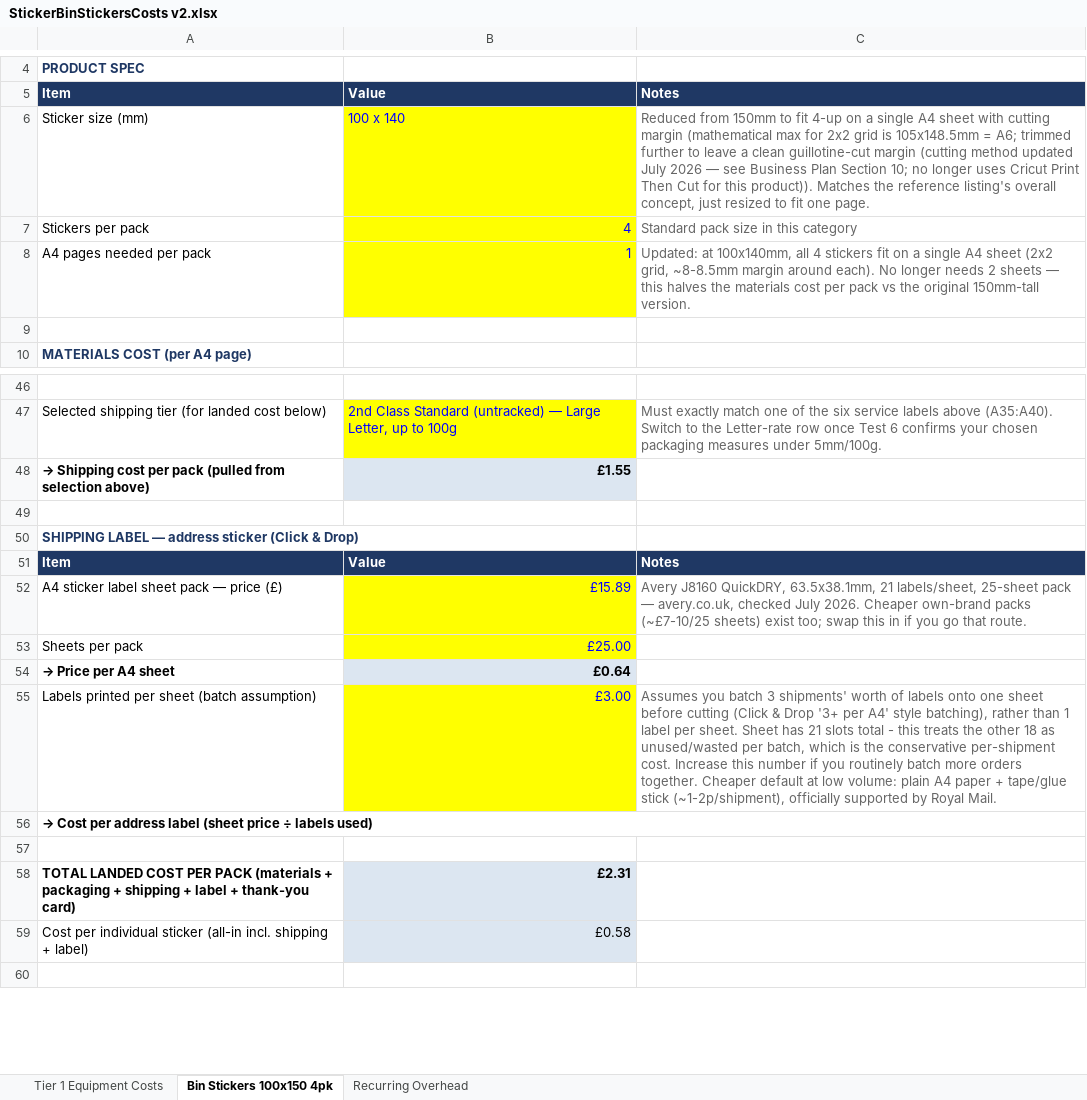
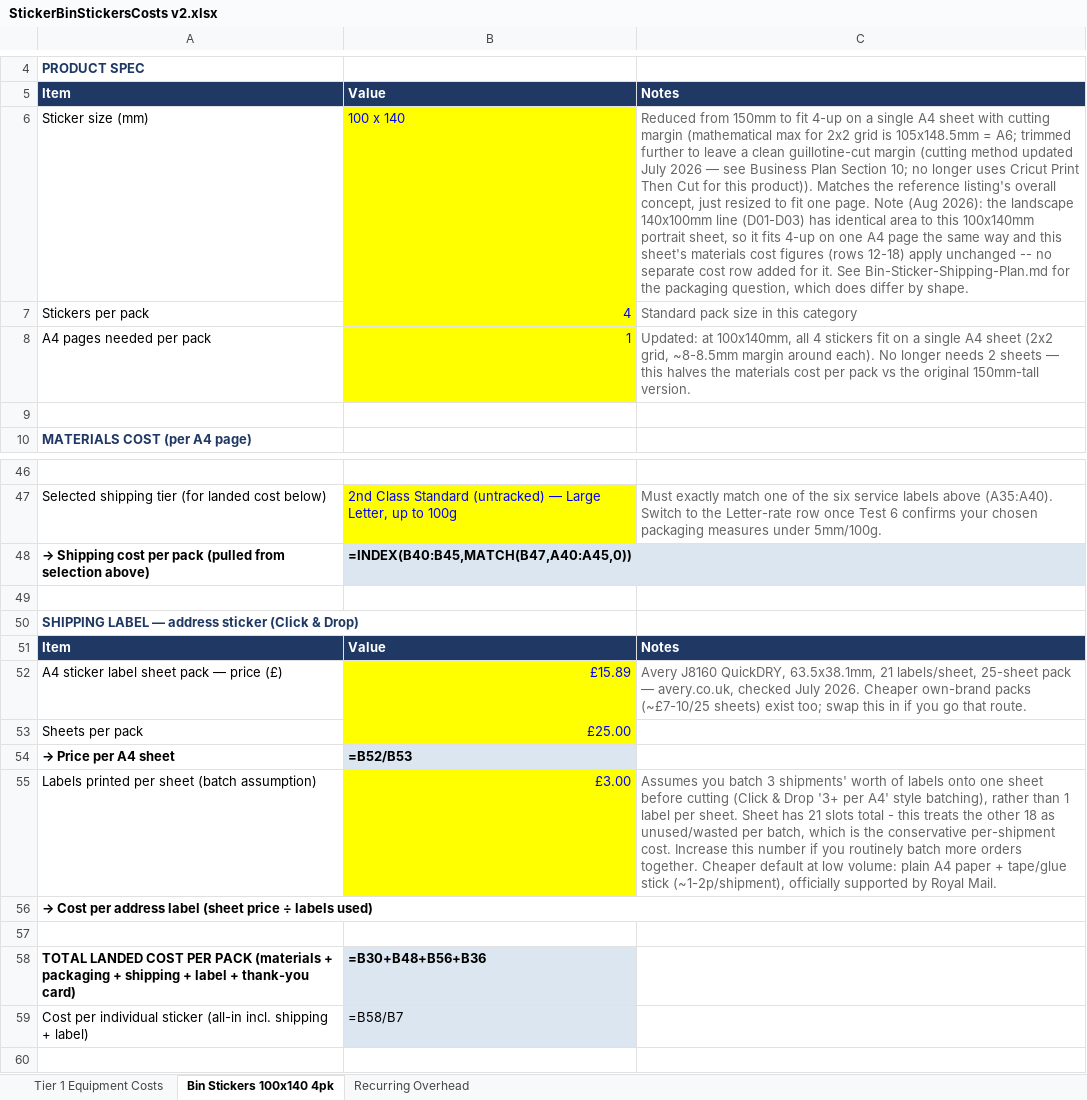
Before and after one commit to lstroh/orderMachine, an Excel workbook: stikerts/StickerBinStickersCosts v2.xlsx, sheet Bin Stickers 100x140 4pk, drawn as a sheet; only a part is shown, gaps mark what is left out; values as stored, in another font and other column widths than the file's, no borders; formulas without a stored value are shown as written; the diff covers the shown part only; the diff names each change by its address in the sheet, - before the commit and + after, or states it on an @@ line.

Commit message:
Add Bin Sticker Shipping Plan documentation and update business plan details
- Introduced a new markdown file, `Bin-Sticker-Shipping-Plan.md`, outlining packaging options and shipping methods for the 100×140mm bin sticker product.
- Updated `Sticker-Business-Plan.md` to reflect the addition of new product shapes and confirmed designs for premium personalization options.
- Revised `StickerBinStickersCosts v2.xlsx` to include updated cost data related to shipping and packaging.

This commit enhances the shipping strategy and business planning for the sticker product line, ensuring comprehensive documentation for future reference.

```diff
--- a/stikerts/StickerBinStickersCosts v2.xlsx (sheet Bin Stickers 100x140 4pk)
+++ b/stikerts/StickerBinStickersCosts v2.xlsx (sheet Bin Stickers 100x140 4pk)
-sheet tab: Bin Stickers 100x150 4pk
+sheet tab: Bin Stickers 100x140 4pk
-C6: …one page.
+C6: …one page. Note (Aug 2026): the landscape 140x100mm line (D01-D03) has identical area to this 100x140mm portrait sheet, so it fits 4-up on one A4 page the same way and this sheet's materials cost figures (rows 12-18) apply unchanged -- no separate cost row added for it. See Bin-Sticker-Shipping-Plan.md for the packaging question, which does differ by shape.
-B48: £1.55
+B48: =INDEX(B40:B45,MATCH(B47,A40:A45,0))
-B54: £0.64
+B54: =B52/B53
-B58: £2.31
+B58: =B30+B48+B56+B36
-B59: £0.58
+B59: =B58/B7
```
Also changed, not shown: 12 edited cells elsewhere in this sheet, sheet Tier 1 Equipment Costs, sheet Recurring Overhead, 3 other files.
